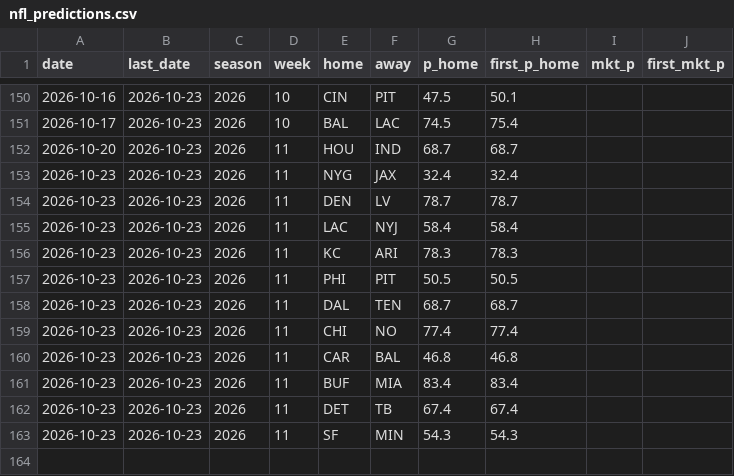
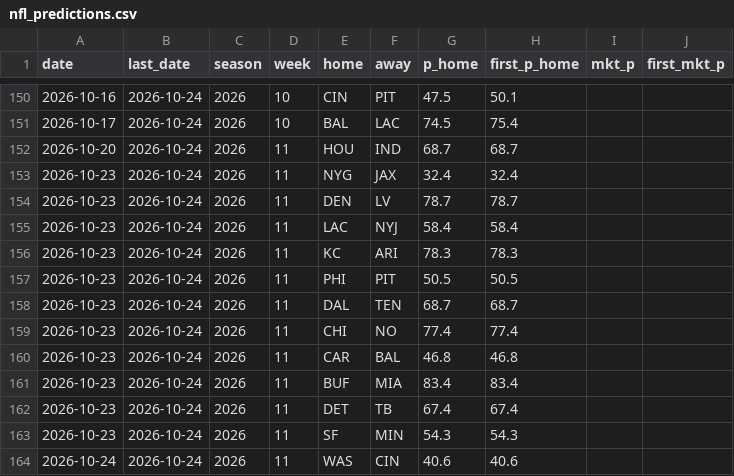
Before and after one commit to CheeseDagg/NFLTool, a CSV file: data/nfl_predictions.csv, drawn as a sheet; only a part is shown, gaps mark what is left out; the diff covers the shown part only.

```diff
--- a/data/nfl_predictions.csv
+++ b/data/nfl_predictions.csv
@@ -150,14 +150,15 @@ date,last_date,season,week,home,away,p_home,first_p_home,mkt_p,first_mkt_p
-2026-10-16,2026-10-23,2026,10,CIN,PIT,47.5,50.1,,
-2026-10-17,2026-10-23,2026,10,BAL,LAC,74.5,75.4,,
-2026-10-20,2026-10-23,2026,11,HOU,IND,68.7,68.7,,
-2026-10-23,2026-10-23,2026,11,NYG,JAX,32.4,32.4,,
-2026-10-23,2026-10-23,2026,11,DEN,LV,78.7,78.7,,
-2026-10-23,2026-10-23,2026,11,LAC,NYJ,58.4,58.4,,
-2026-10-23,2026-10-23,2026,11,KC,ARI,78.3,78.3,,
-2026-10-23,2026-10-23,2026,11,PHI,PIT,50.5,50.5,,
-2026-10-23,2026-10-23,2026,11,DAL,TEN,68.7,68.7,,
-2026-10-23,2026-10-23,2026,11,CHI,NO,77.4,77.4,,
-2026-10-23,2026-10-23,2026,11,CAR,BAL,46.8,46.8,,
-2026-10-23,2026-10-23,2026,11,BUF,MIA,83.4,83.4,,
-2026-10-23,2026-10-23,2026,11,DET,TB,67.4,67.4,,
-2026-10-23,2026-10-23,2026,11,SF,MIN,54.3,54.3,,
+2026-10-16,2026-10-24,2026,10,CIN,PIT,47.5,50.1,,
+2026-10-17,2026-10-24,2026,10,BAL,LAC,74.5,75.4,,
+2026-10-20,2026-10-24,2026,11,HOU,IND,68.7,68.7,,
+2026-10-23,2026-10-24,2026,11,NYG,JAX,32.4,32.4,,
+2026-10-23,2026-10-24,2026,11,DEN,LV,78.7,78.7,,
+2026-10-23,2026-10-24,2026,11,LAC,NYJ,58.4,58.4,,
+2026-10-23,2026-10-24,2026,11,KC,ARI,78.3,78.3,,
+2026-10-23,2026-10-24,2026,11,PHI,PIT,50.5,50.5,,
+2026-10-23,2026-10-24,2026,11,DAL,TEN,68.7,68.7,,
+2026-10-23,2026-10-24,2026,11,CHI,NO,77.4,77.4,,
+2026-10-23,2026-10-24,2026,11,CAR,BAL,46.8,46.8,,
+2026-10-23,2026-10-24,2026,11,BUF,MIA,83.4,83.4,,
+2026-10-23,2026-10-24,2026,11,DET,TB,67.4,67.4,,
+2026-10-23,2026-10-24,2026,11,SF,MIN,54.3,54.3,,
+2026-10-24,2026-10-24,2026,11,WAS,CIN,40.6,40.6,,
```
Also changed, not shown: 67 edited cells elsewhere in this file, 1 other file.
